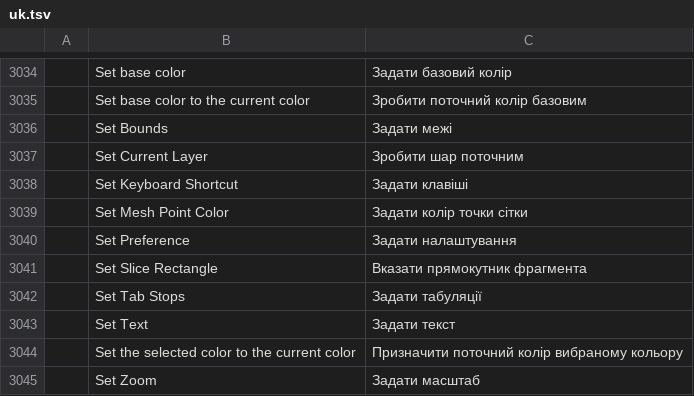
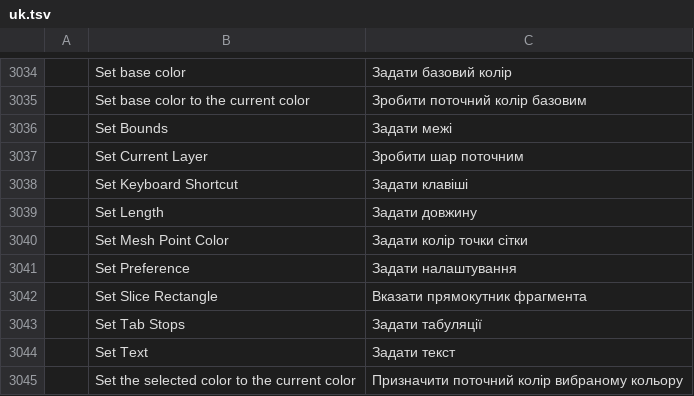
Before and after one commit to discocandyproductions/vectorcraft, a TSV file: crates/ui-egui/src/i18n/uk.tsv, drawn as a sheet; only a part is shown, gaps mark what is left out; the shorter side is filled out with more unchanged rows; the diff names each change by its address in the sheet, - before the commit and + after, or states it on an @@ line.

```diff
--- a/crates/ui-egui/src/i18n/uk.tsv
+++ b/crates/ui-egui/src/i18n/uk.tsv
+row 3039:  | Set Length | Задати довжину
```
Also changed, not shown: crates/ui-egui/src/i18n/de.tsv, crates/ui-egui/src/i18n/hu.tsv, 12 other files.
